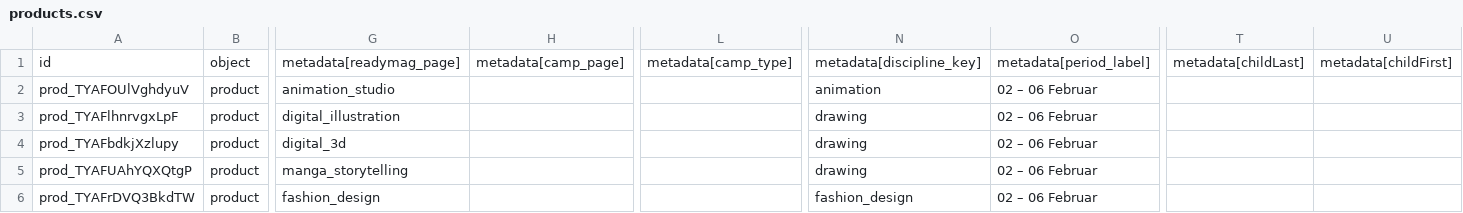
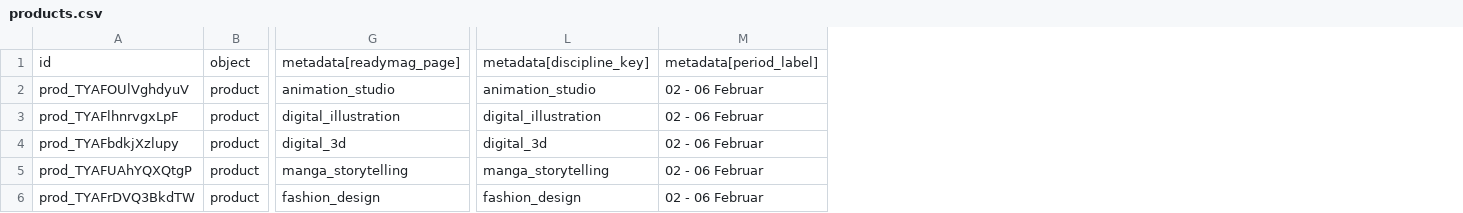
Before and after one commit to msemionova/clavis-readymag-stripe, a CSV file: stripe/imports/products.csv, drawn as a sheet; only a part is shown, gaps mark what is left out; removed rows and columns are numbered as before the commit, all else as after; the diff names each change by its address in the sheet, - before the commit and + after, or states it on an @@ line.

```diff
--- a/stripe/imports/products.csv
+++ b/stripe/imports/products.csv
-column H, row 1: metadata[camp_page]
-column L, row 1: metadata[camp_type]
-column N, rows 1-6: metadata[discipline_key] | animation | drawing | drawing | drawing | fashion_design
-column O, rows 1-6: metadata[period_label] | 02 – 06 Februar | 02 – 06 Februar | 02 – 06 Februar | 02 – 06 Februar | 02 – 06 Februar
+column L, rows 1-6: metadata[discipline_key] | animation_studio | digital_illustration | digital_3d | manga_storytelling | fashion_design
+column M, rows 1-6: metadata[period_label] | 02 - 06 Februar | 02 - 06 Februar | 02 - 06 Februar | 02 - 06 Februar | 02 - 06 Februar
-column T, row 1: metadata[childLast]
-column U, row 1: metadata[childFirst]
```
Also changed, not shown: 7 other files.
